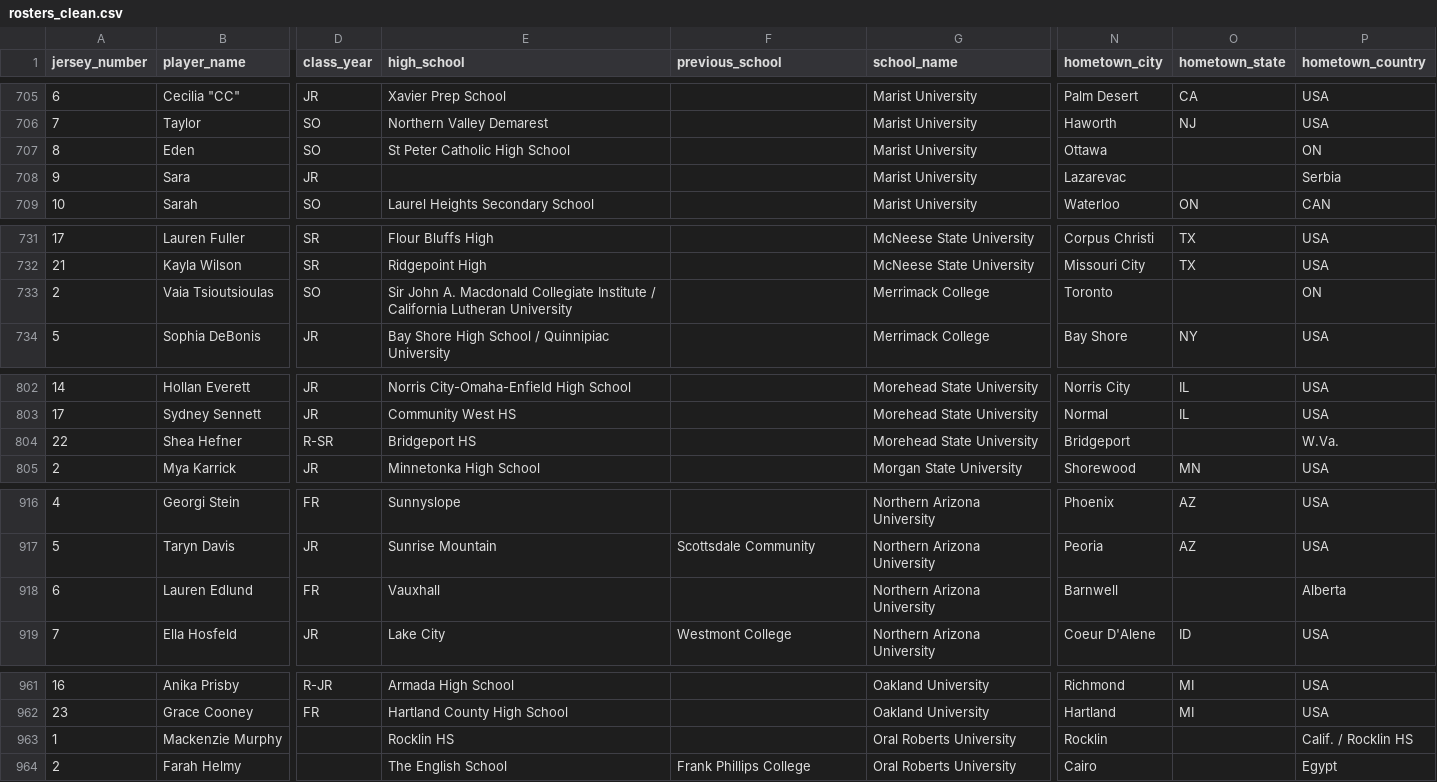
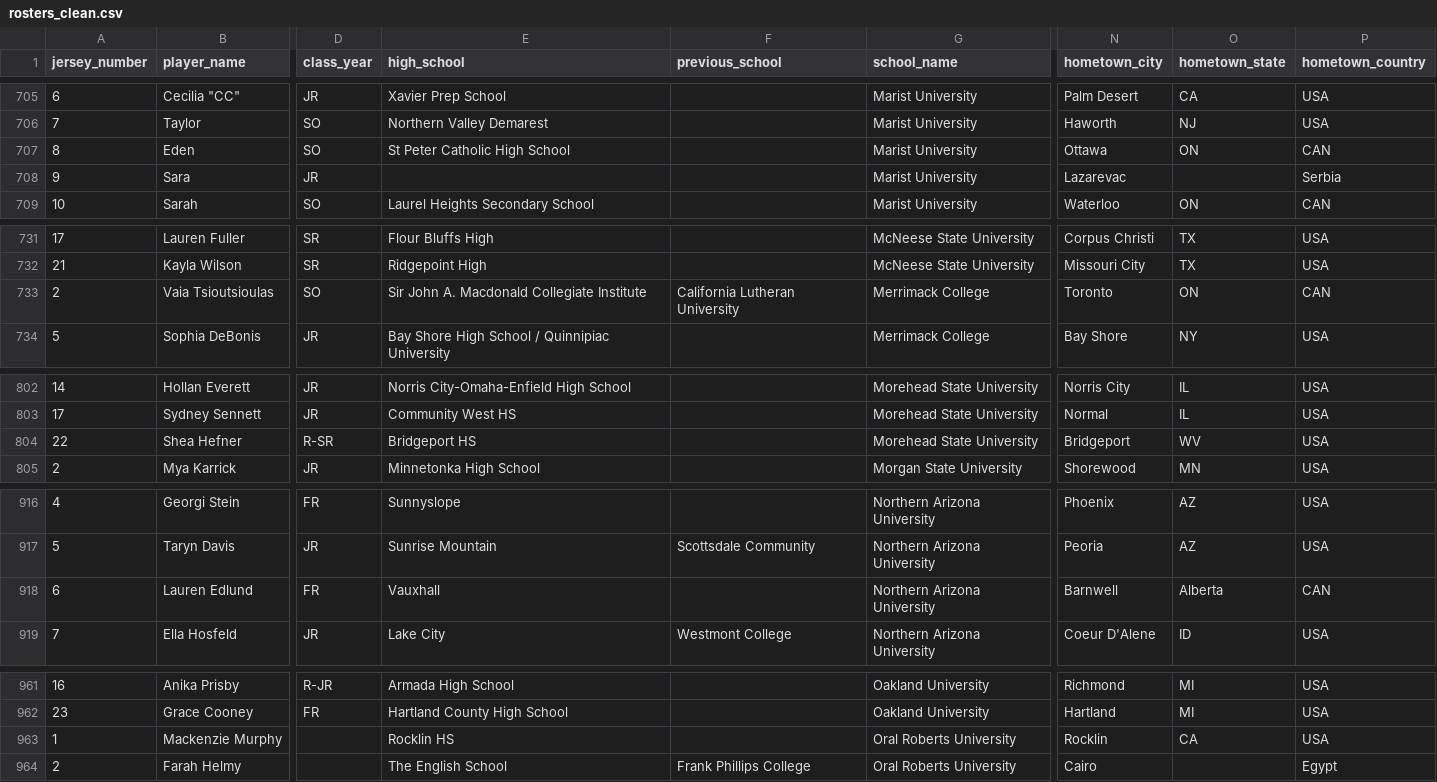
Before and after one commit to karlidean/capstone-project-NCAA-Volleyball, a CSV file: data/processed/rosters_clean.csv, drawn as a sheet; only a part is shown, gaps mark what is left out; the diff covers the shown part only; the diff names each change by its address in the sheet, - before the commit and + after, or states it on an @@ line.

```diff
--- a/data/processed/rosters_clean.csv
+++ b/data/processed/rosters_clean.csv
-O707 (hometown_state): (empty)
+O707 (hometown_state): ON
-P707 (hometown_country): ON
+P707 (hometown_country): CAN
-E733 (high_school): …Collegiate Institute / California Lutheran University
+E733 (high_school): …Collegiate Institute
-F733 (previous_school): (empty)
+F733 (previous_school): California Lutheran University
-O733 (hometown_state): (empty)
+O733 (hometown_state): ON
-P733 (hometown_country): ON
+P733 (hometown_country): CAN
-O804 (hometown_state): (empty)
+O804 (hometown_state): WV
-P804 (hometown_country): W.Va.
+P804 (hometown_country): USA
-O918 (hometown_state): (empty)
+O918 (hometown_state): Alberta
-P918 (hometown_country): Alberta
+P918 (hometown_country): CAN
-O963 (hometown_state): (empty)
+O963 (hometown_state): CA
-P963 (hometown_country): Calif. / Rocklin HS
+P963 (hometown_country): USA
```
Also changed, not shown: 11 edited cells elsewhere in this file, 3 other files.
